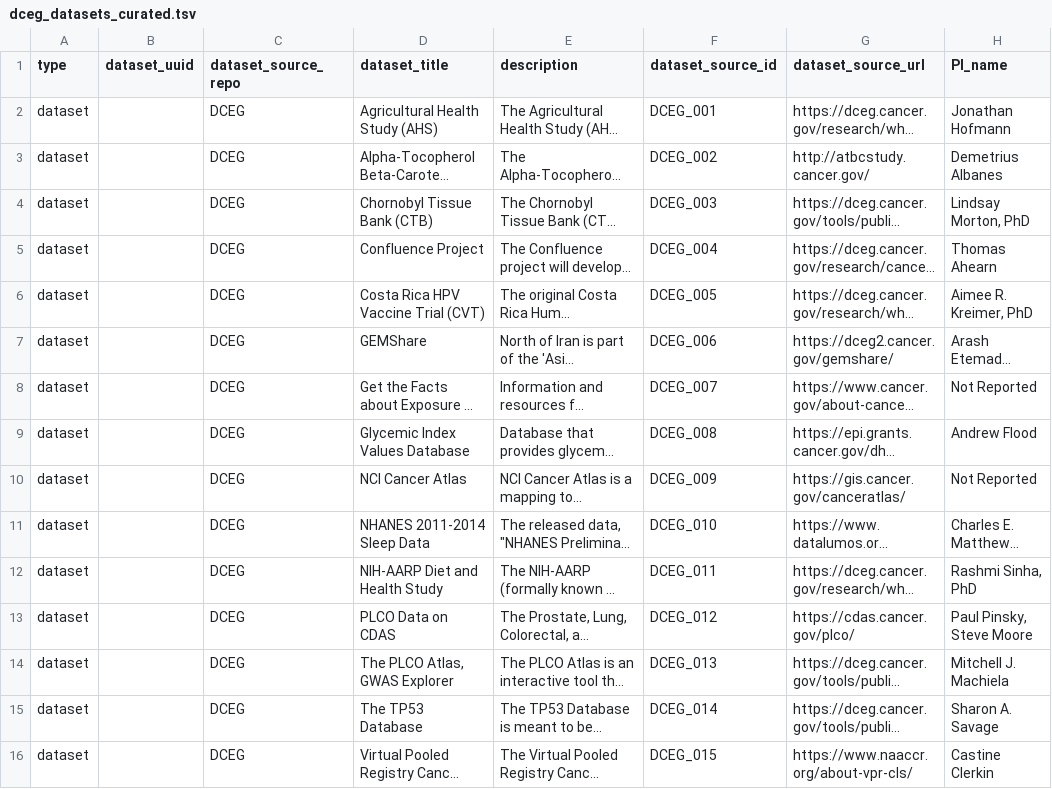
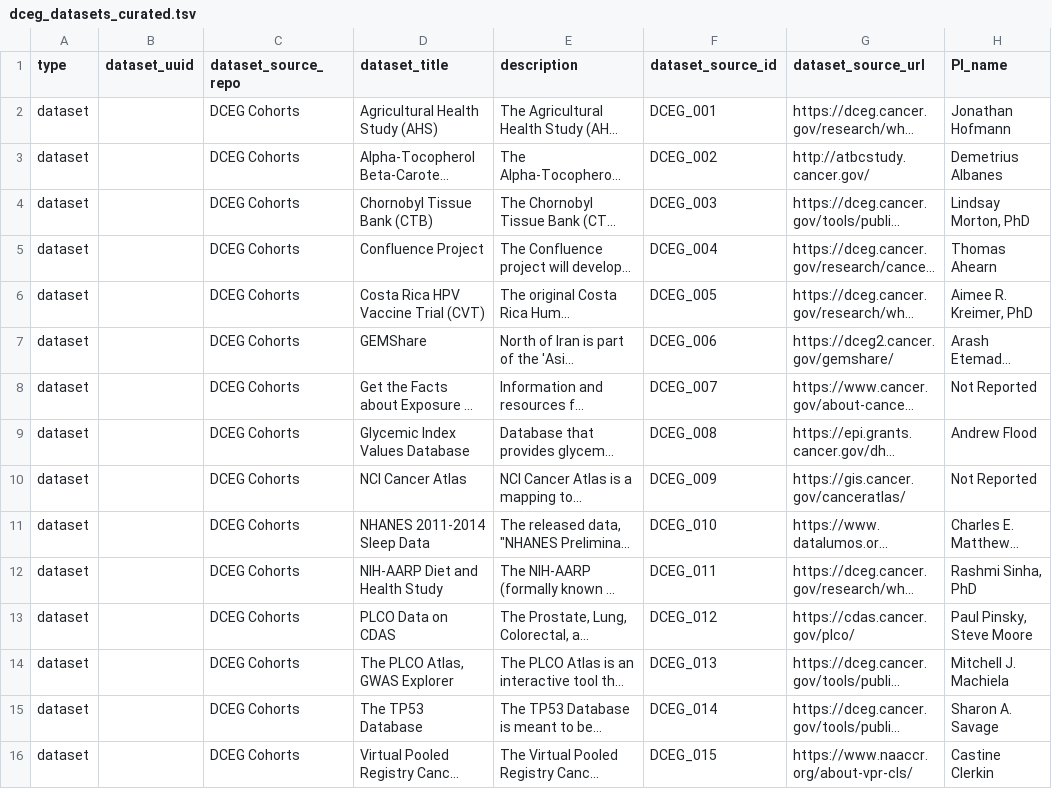
Before and after one commit to CBIIT/INS-Data, a TSV file: data/01_intermediate/dceg_cohorts/2026-02-03/dceg_datasets_curated.tsv, drawn as a sheet; only a part is shown; long unchanged cells end in …; the diff names each change by its address in the sheet, - before the commit and + after, or states it on an @@ line.

Commit message:
INS-1523: Change source repo to DCEG Cohorts

```diff
--- a/data/01_intermediate/dceg_cohorts/2026-02-03/dceg_datasets_curated.tsv
+++ b/data/01_intermediate/dceg_cohorts/2026-02-03/dceg_datasets_curated.tsv
-C2:C16 (dataset_source_repo): DCEG
+C2:C16 (dataset_source_repo): DCEG Cohorts
```
